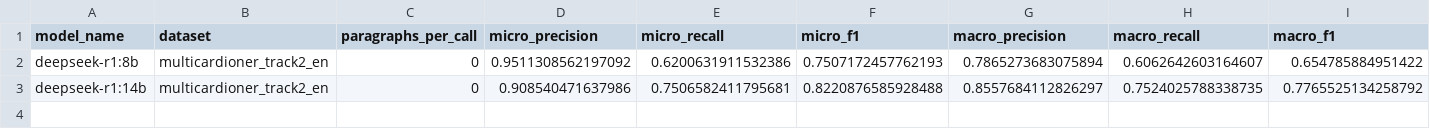
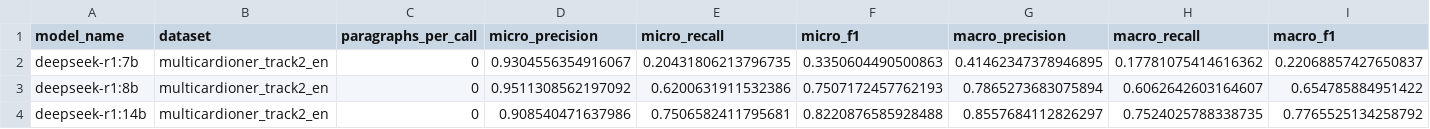
Before and after one commit to alexfdez1010/ner-llm, a CSV file: results.csv, drawn as a sheet.

Commit message:
Upload result of deepseek mini

```diff
--- a/results.csv
+++ b/results.csv
@@ -1,2 +1,3 @@
 model_name,dataset,paragraphs_per_call,micro_precision,micro_recall,micro_f1,macro_precision,macro_recall,macro_f1
+deepseek-r1:7b,multicardioner_track2_en,0,0.9304556354916067,0.20431806213796735,0.3350604490500863,0.41462347378946895,0.17781075414616362,0.22068857427650837
 deepseek-r1:8b,multicardioner_track2_en,0,0.9511308562197092,0.6200631911532386,0.7507172457762193,0.7865273683075894,0.6062642603164607,0.654785884951422
```
